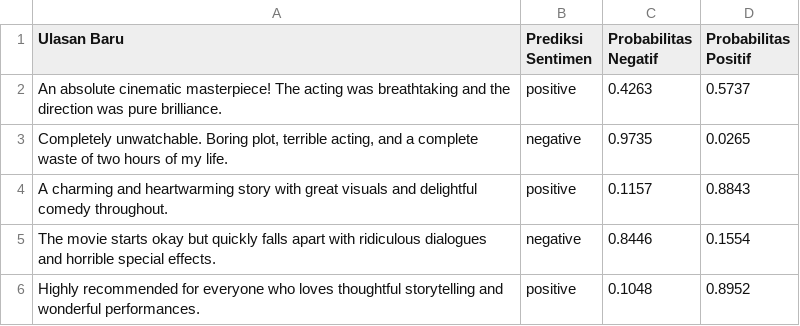
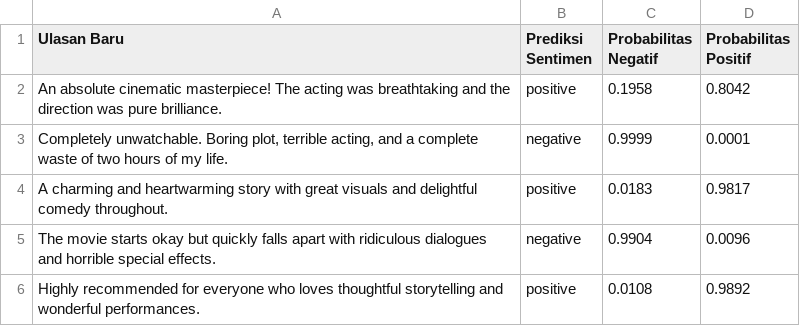
Before and after one commit to CATSSRIN/kuliah, a CSV file: semester 7/Information Retrieval B/tugas 2/dengan dataset/hasil/inference_predictions.csv, drawn as a sheet.

```diff
--- a/semester 7/Information Retrieval B/tugas 2/dengan dataset/hasil/inference_predictions.csv
+++ b/semester 7/Information Retrieval B/tugas 2/dengan dataset/hasil/inference_predictions.csv
@@ -1,6 +1,6 @@
 Ulasan Baru,Prediksi Sentimen,Probabilitas Negatif,Probabilitas Positif
-An absolute cinematic masterpiece! The acting was breathtaking and the direction was pure brilliance.,positive,0.4263,0.5737
-"Completely unwatchable. Boring plot, terrible acting, and a complete waste of two hours of my life.",negative,0.9735,0.0265
-A charming and heartwarming story with great visuals and delightful comedy throughout.,positive,0.1157,0.8843
-The movie starts okay but quickly falls apart with ridiculous dialogues and horrible special effects.,negative,0.8446,0.1554
-Highly recommended for everyone who loves thoughtful storytelling and wonderful performances.,positive,0.1048,0.8952
+An absolute cinematic masterpiece! The acting was breathtaking and the direction was pure brilliance.,positive,0.1958,0.8042
+"Completely unwatchable. Boring plot, terrible acting, and a complete waste of two hours of my life.",negative,0.9999,0.0001
+A charming and heartwarming story with great visuals and delightful comedy throughout.,positive,0.0183,0.9817
+The movie starts okay but quickly falls apart with ridiculous dialogues and horrible special effects.,negative,0.9904,0.0096
+Highly recommended for everyone who loves thoughtful storytelling and wonderful performances.,positive,0.0108,0.9892
```
Also changed, not shown: semester 7/Information Retrieval B/tugas 2/dengan dataset/hasil/top_terms_per_cluster.csv, 23 other files.
